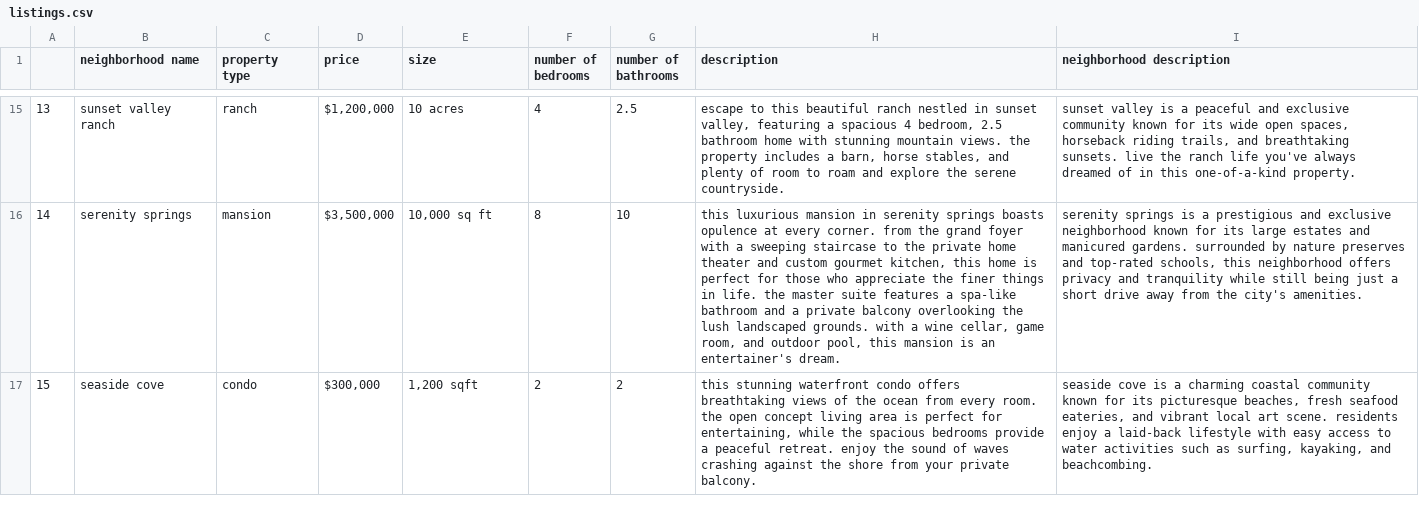
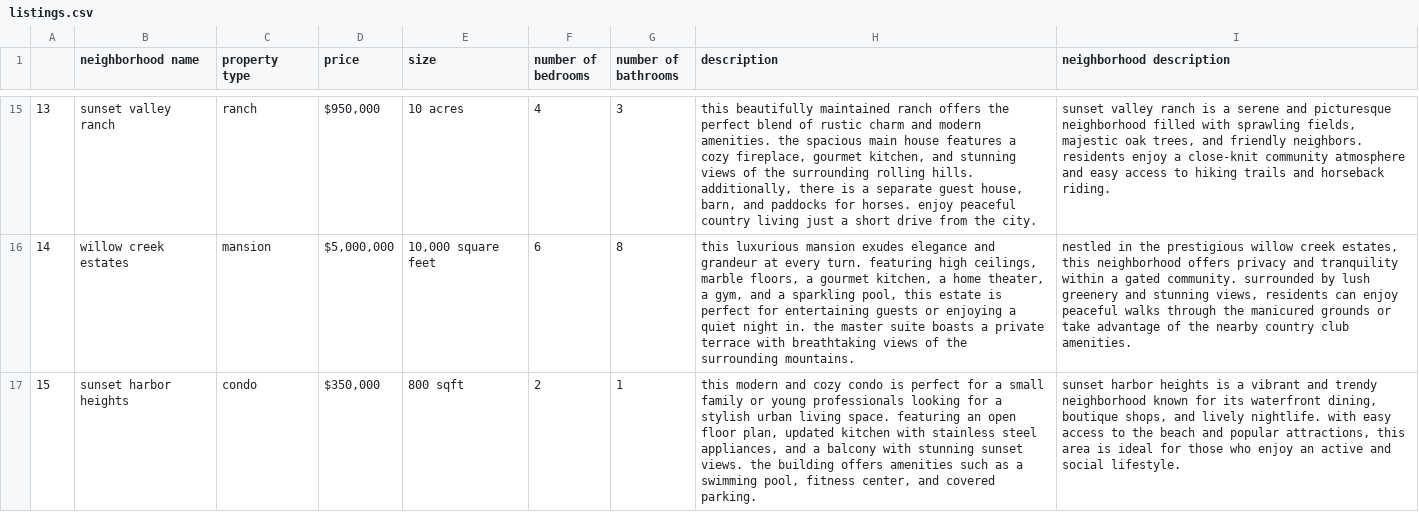
Before and after one commit to wcy41gtc/llm-personalized-real-estate-agent, a CSV file: listings.csv, drawn as a sheet; only a part is shown, gaps mark what is left out; the diff covers the shown part only; the diff names each change by its address in the sheet, - before the commit and + after, or states it on an @@ line.

Commit message:
Implement HomeMatch.py, initialized readme

```diff
--- a/listings.csv
+++ b/listings.csv
-D15 (price): $1,200,000
+D15 (price): $950,000
-G15 (number of bathrooms): 2.5
+G15 (number of bathrooms): 3
-H15 (description): escape to this beautiful ranch nestled in sunset valley, featuring a spacious 4 bedroom, 2.5 bathroom home with stunning mountain views. the property includes a barn, horse stables, and plenty of room to roam and explore the serene countryside.
+H15 (description): this beautifully maintained ranch offers the perfect blend of rustic charm and modern amenities. the spacious main house features a cozy fireplace, gourmet kitchen, and stunning views of the surrounding rolling hills. additionally, there is a separate guest house, barn, and paddocks for horses. enjoy peaceful country living just a short drive from the city.
-I15 (neighborhood description): sunset valley is a peaceful and exclusive community known for its wide open spaces, horseback riding trails, and breathtaking sunsets. live the ranch life you've always dreamed of in this one-of-a-kind property.
+I15 (neighborhood description): sunset valley ranch is a serene and picturesque neighborhood filled with sprawling fields, majestic oak trees, and friendly neighbors. residents enjoy a close-knit community atmosphere and easy access to hiking trails and horseback riding.
-B16 (neighborhood name): serenity springs
+B16 (neighborhood name): willow creek estates
-D16 (price): $3,500,000
+D16 (price): $5,000,000
-E16 (size): 10,000 sq ft
+E16 (size): 10,000 square feet
-F16 (number of bedrooms): 8
+F16 (number of bedrooms): 6
-G16 (number of bathrooms): 10
+G16 (number of bathrooms): 8
-H16 (description): …luxurious mansion in serenity springs boasts opulence at every corner. from the grand foyer with a sweeping staircase to the private home theater and custom gourmet kitchen, this home is perfect for those who appreciate the finer things in life. the master suite features a spa-like bathroom and a private balcony overlooking the lush landscaped grounds. with a wine cellar, game room, and outdoor pool, this mansion is an entertainer's dream.
+H16 (description): …luxurious mansion exudes elegance and grandeur at every turn. featuring high ceilings, marble floors, a gourmet kitchen, a home theater, a gym, and a sparkling pool, this estate is perfect for entertaining guests or enjoying a quiet night in. the master suite boasts a private terrace with breathtaking views of the surrounding mountains.
-I16 (neighborhood description): serenity springs is a prestigious and exclusive neighborhood known for its large estates and manicured gardens. surrounded by nature preserves and top-rated schools, this neighborhood offers privacy and tranquility while still being just a short drive away from the city's amenities.
+I16 (neighborhood description): nestled in the prestigious willow creek estates, this neighborhood offers privacy and tranquility within a gated community. surrounded by lush greenery and stunning views, residents can enjoy peaceful walks through the manicured grounds or take advantage of the nearby country club amenities.
-B17 (neighborhood name): seaside cove
+B17 (neighborhood name): sunset harbor heights
-D17 (price): $300,000
+D17 (price): $350,000
-E17 (size): 1,200 sqft
+E17 (size): 800 sqft
-G17 (number of bathrooms): 2
+G17 (number of bathrooms): 1
-H17 (description): this stunning waterfront condo offers breathtaking views of the ocean from every room. the open concept living area is perfect for entertaining, while the spacious bedrooms provide a peaceful retreat. enjoy the sound of waves crashing against the shore from your private balcony.
+H17 (description): this modern and cozy condo is perfect for a small family or young professionals looking for a stylish urban living space. featuring an open floor plan, updated kitchen with stainless steel appliances, and a balcony with stunning sunset views. the building offers amenities such as a swimming pool, fitness center, and covered parking.
-I17 (neighborhood description): seaside cove is a charming coastal community known for its picturesque beaches, fresh seafood eateries, and vibrant local art scene. residents enjoy a laid-back lifestyle with easy access to water activities such as surfing, kayaking, and beachcombing.
+I17 (neighborhood description): sunset harbor heights is a vibrant and trendy neighborhood known for its waterfront dining, boutique shops, and lively nightlife. with easy access to the beach and popular attractions, this area is ideal for those who enjoy an active and social lifestyle.
```
Also changed, not shown: 82 edited cells elsewhere in this file, 7 other files.
